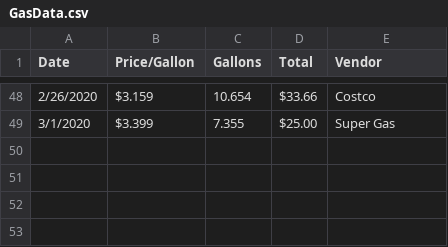
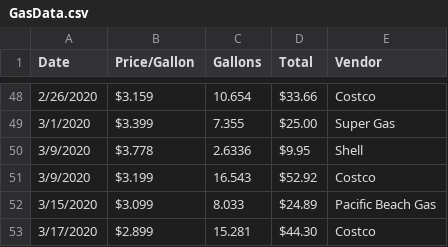
Before and after one commit to crfranch/CaliforniaGas, a CSV file: Resources/GasData.csv, drawn as a sheet; only a part is shown, gaps mark what is left out; the diff names each change by its address in the sheet, - before the commit and + after, or states it on an @@ line.

Commit message:
updating resources

```diff
--- a/Resources/GasData.csv
+++ b/Resources/GasData.csv
+row 50: 3/9/2020 | $3.778 | 2.6336 | $9.95 | Shell
+row 51: 3/9/2020 | $3.199 | 16.543 | $52.92 | Costco
+row 52: 3/15/2020 | $3.099 | 8.033 | $24.89 | Pacific Beach Gas
+row 53: 3/17/2020 | $2.899 | 15.281 | $44.30 | Costco
```
